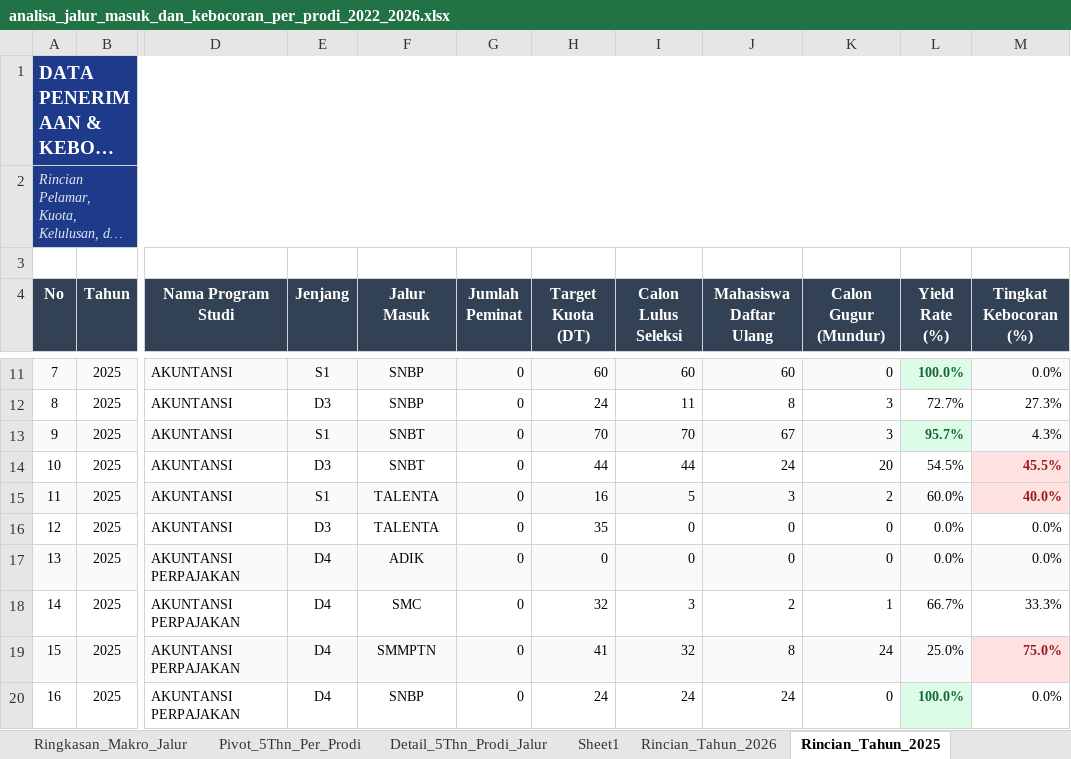
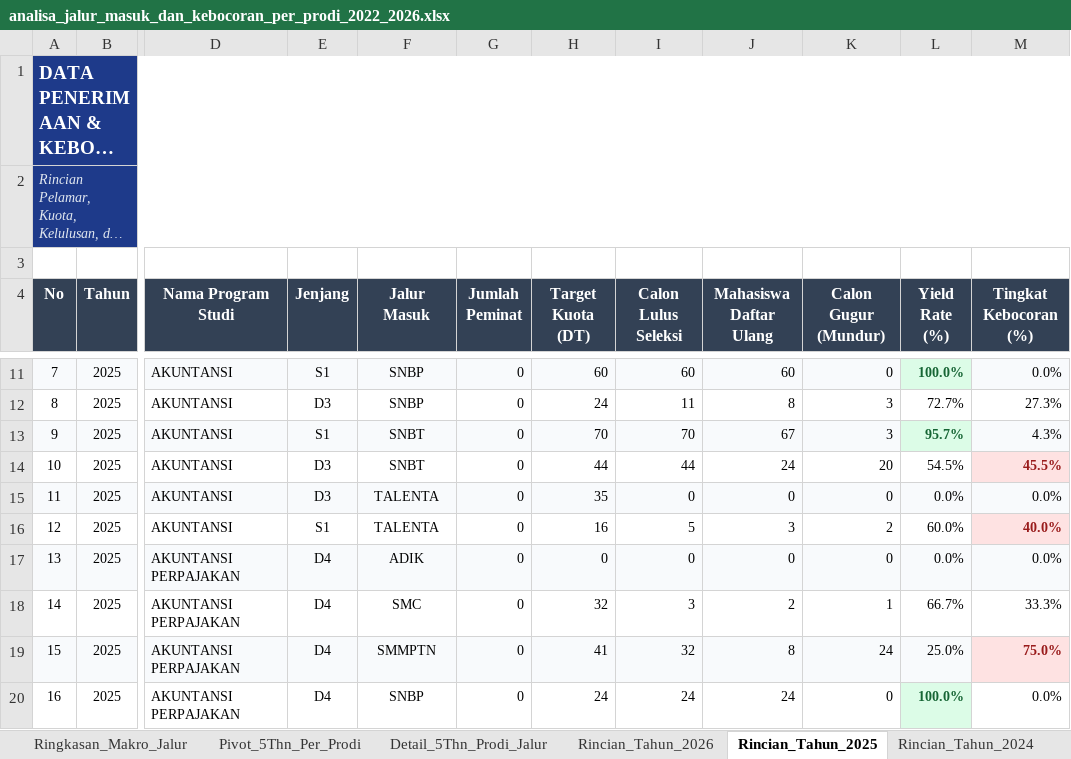
Before and after one commit to AuliaMuzhaffar/projek-magang-usk, an Excel workbook: analisa_peminatan_dan_daya_tampung/data/analisa_jalur_masuk_dan_kebocoran_per_prodi_2022_2026.xlsx, sheet Rincian_Tahun_2025, drawn as a sheet; only a part is shown, gaps mark what is left out; long unchanged cells end in …; values as stored, in another font and other column widths than the file's, no borders; the diff covers the shown part only; the diff names each change by its address in the sheet, - before the commit and + after, or states it on an @@ line.

```diff
--- a/analisa_peminatan_dan_daya_tampung/data/analisa_jalur_masuk_dan_kebocoran_per_prodi_2022_2026.xlsx (sheet Rincian_Tahun_2025)
+++ b/analisa_peminatan_dan_daya_tampung/data/analisa_jalur_masuk_dan_kebocoran_per_prodi_2022_2026.xlsx (sheet Rincian_Tahun_2025)
-sheet tab: Sheet1
-E15 (Jenjang): S1
+E15 (Jenjang): D3
-H15 (Target Kuota (DT)): 16
+H15 (Target Kuota (DT)): 35
-I15 (Calon Lulus Seleksi): 5
+I15 (Calon Lulus Seleksi): 0
-J15 (Mahasiswa Daftar Ulang): 3
+J15 (Mahasiswa Daftar Ulang): 0
-K15 (Calon Gugur (Mundur)): 2
+K15 (Calon Gugur (Mundur)): 0
-L15 (Yield Rate (%)): 60.0%
+L15 (Yield Rate (%)): 0.0%
-M15 (Tingkat Kebocoran (%)): 40.0%
+M15 (Tingkat Kebocoran (%)): 0.0%
@@ M15 fill: #FEE2E2 → #F8FAFC, bold: on → off, text colour: #991B1B → black @@
-E16 (Jenjang): D3
+E16 (Jenjang): S1
-H16 (Target Kuota (DT)): 35
+H16 (Target Kuota (DT)): 16
-I16 (Calon Lulus Seleksi): 0
+I16 (Calon Lulus Seleksi): 5
-J16 (Mahasiswa Daftar Ulang): 0
+J16 (Mahasiswa Daftar Ulang): 3
-K16 (Calon Gugur (Mundur)): 0
+K16 (Calon Gugur (Mundur)): 2
-L16 (Yield Rate (%)): 0.0%
+L16 (Yield Rate (%)): 60.0%
-M16 (Tingkat Kebocoran (%)): 0.0%
+M16 (Tingkat Kebocoran (%)): 40.0%
@@ M16 fill: none → #FEE2E2, bold: off → on, text colour: black → #991B1B @@
```
Also changed, not shown: 14 edited cells and cell formats elsewhere in this sheet, sheet Rincian_Tahun_2026, sheet Pivot_5Thn_Per_Prodi, sheet Rincian_Tahun_2022, sheet Detail_5Thn_Prodi_Jalur, sheet Rincian_Tahun_2024, sheet Ringkasan_Makro_Jalur, hidden cells, analisa_peminatan_dan_daya_tampung/data/master_analisa_peminatan_dan_daya_tampung_2022_2026.xlsx, 18 other files.
